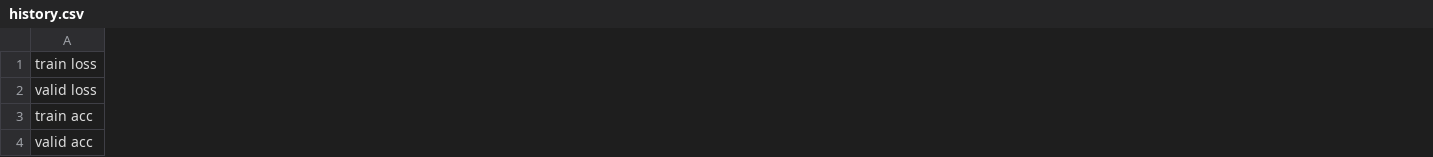
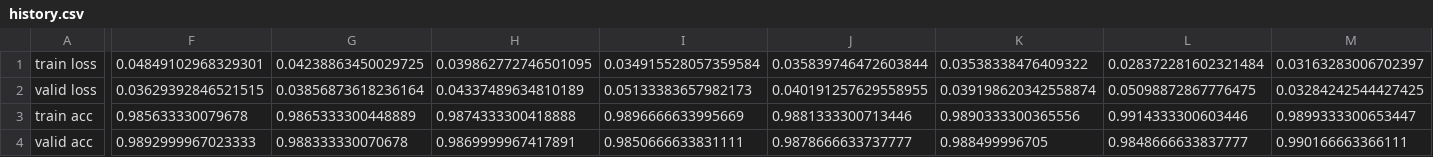
Before and after one commit to Miura-code/research-hdas, a CSV file: results/search_Stage/mnist/SCRATCH/EXP-20240527-183757/history.csv, drawn as a sheet; only a part is shown, gaps mark what is left out; the diff covers the shown part only; the diff names each change by its address in the sheet, - before the commit and + after, or states it on an @@ line.

Commit message:
add: MNIST関連の実験を追加
MNIST trained from SCRATCH
CIFAR10 pretrained by MNIST

```diff
--- a/results/search_Stage/mnist/SCRATCH/EXP-20240527-183757/history.csv
+++ b/results/search_Stage/mnist/SCRATCH/EXP-20240527-183757/history.csv
+column F, rows 1-4: 0.04849102968329301 | 0.03629392846521515 | 0.985633330079678 | 0.9892999967023333
+column G, rows 1-4: 0.04238863450029725 | 0.03856873618236164 | 0.9865333300448889 | 0.988333330070678
+column H, rows 1-4: 0.039862772746501095 | 0.04337489634810189 | 0.9874333300418888 | 0.9869999967417891
+column I, rows 1-4: 0.034915528057359584 | 0.05133383657982173 | 0.9896666633995669 | 0.9850666633831111
+column J, rows 1-4: 0.035839746472603844 | 0.040191257629558955 | 0.9881333300713446 | 0.9878666633737777
+column K, rows 1-4: 0.03538338476409322 | 0.039198620342558874 | 0.9890333300365556 | 0.988499996705
+column L, rows 1-4: 0.028372281602321484 | 0.05098872867776475 | 0.9914333300603446 | 0.9848666633837777
+column M, rows 1-4: 0.03163283006702397 | 0.03284242544427425 | 0.9899333300653447 | 0.990166663366111
```
Also changed, not shown: 38 added columns elsewhere in this file, 20 other files.
